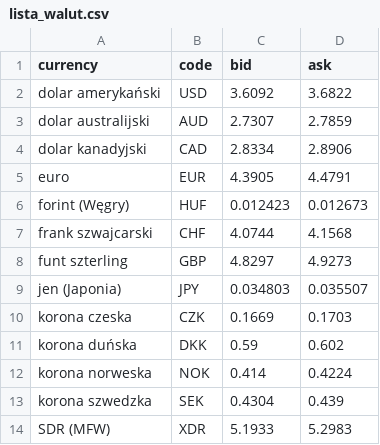
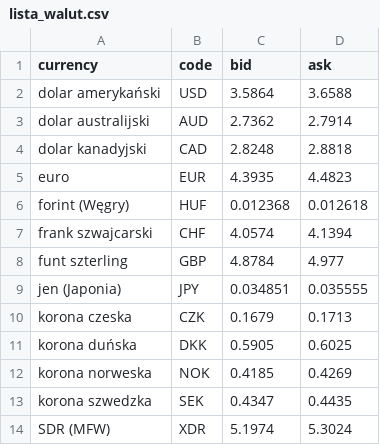
Before and after one commit to KonradG666/kodilla_bootcamp, a CSV file: Modul_9/waluty/lista_walut.csv, drawn as a sheet.

```diff
--- a/Modul_9/waluty/lista_walut.csv
+++ b/Modul_9/waluty/lista_walut.csv
@@ -1,14 +1,14 @@
 currency;code;bid;ask
-dolar amerykański;USD;3.6092;3.6822
-dolar australijski;AUD;2.7307;2.7859
-dolar kanadyjski;CAD;2.8334;2.8906
-euro;EUR;4.3905;4.4791
-forint (Węgry);HUF;0.012423;0.012673
-frank szwajcarski;CHF;4.0744;4.1568
-funt szterling;GBP;4.8297;4.9273
-jen (Japonia);JPY;0.034803;0.035507
-korona czeska;CZK;0.1669;0.1703
-korona duńska;DKK;0.59;0.602
-korona norweska;NOK;0.414;0.4224
-korona szwedzka;SEK;0.4304;0.439
-SDR (MFW);XDR;5.1933;5.2983
+dolar amerykański;USD;3.5864;3.6588
+dolar australijski;AUD;2.7362;2.7914
+dolar kanadyjski;CAD;2.8248;2.8818
+euro;EUR;4.3935;4.4823
+forint (Węgry);HUF;0.012368;0.012618
+frank szwajcarski;CHF;4.0574;4.1394
+funt szterling;GBP;4.8784;4.977
+jen (Japonia);JPY;0.034851;0.035555
+korona czeska;CZK;0.1679;0.1713
+korona duńska;DKK;0.5905;0.6025
+korona norweska;NOK;0.4185;0.4269
+korona szwedzka;SEK;0.4347;0.4435
+SDR (MFW);XDR;5.1974;5.3024
```
Also changed, not shown: 4 other files.
